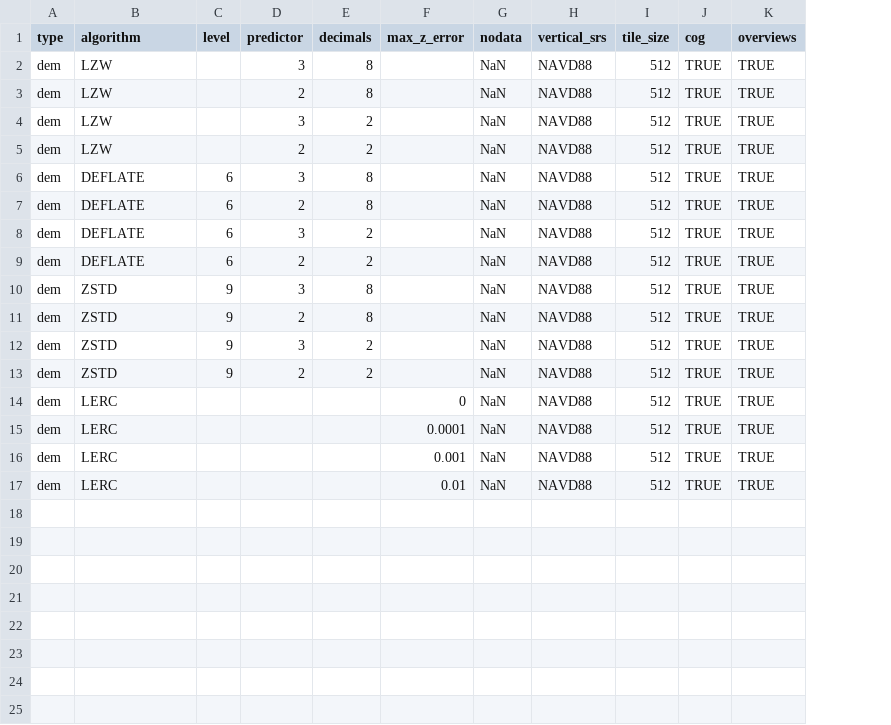
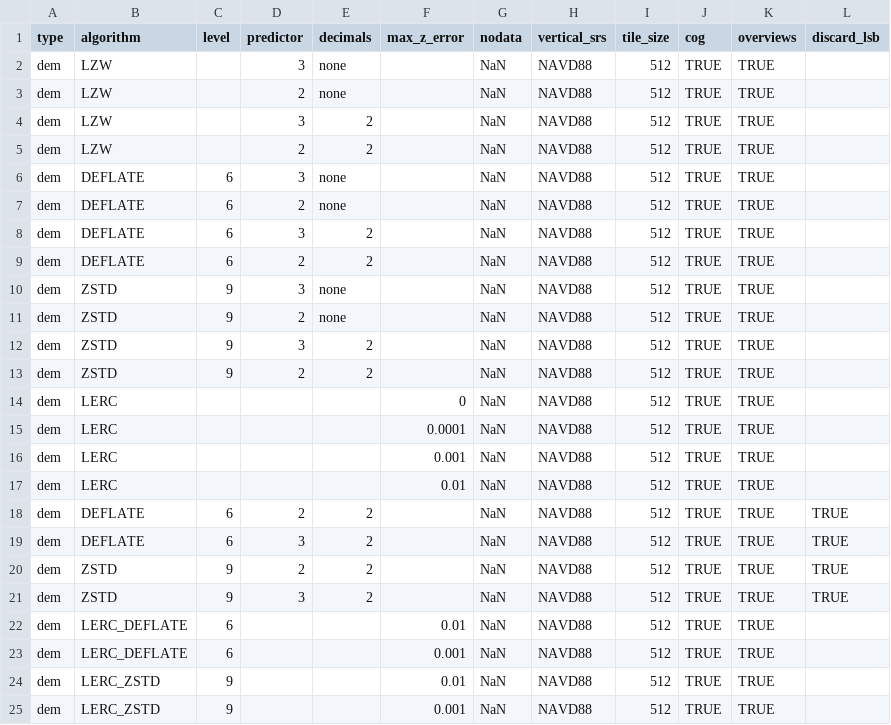
Before and after one commit to robeckgeo/gttk, a CSV file: gttk/resources/templates/compression_options_dem.csv, drawn as a sheet; the diff names each change by its address in the sheet, - before the commit and + after, or states it on an @@ line.

```diff
--- a/gttk/resources/templates/compression_options_dem.csv
+++ b/gttk/resources/templates/compression_options_dem.csv
+column L (discard_lsb), empty
-E2:E3 (decimals): 8
+E2:E3 (decimals): none
-E6:E7 (decimals): 8
+E6:E7 (decimals): none
-E10:E11 (decimals): 8
+E10:E11 (decimals): none
+row 18: dem | DEFLATE | 6 | 2 | 2 |  | NaN | NAVD88 | 512 | TRUE | TRUE | TRUE
+row 19: dem | DEFLATE | 6 | 3 | 2 |  | NaN | NAVD88 | 512 | TRUE | TRUE | TRUE
+row 20: dem | ZSTD | 9 | 2 | 2 |  | NaN | NAVD88 | 512 | TRUE | TRUE | TRUE
+row 21: dem | ZSTD | 9 | 3 | 2 |  | NaN | NAVD88 | 512 | TRUE | TRUE | TRUE
+row 22: dem | LERC_DEFLATE | 6 |  |  | 0.01 | NaN | NAVD88 | 512 | TRUE | TRUE
+row 23: dem | LERC_DEFLATE | 6 |  |  | 0.001 | NaN | NAVD88 | 512 | TRUE | TRUE
+row 24: dem | LERC_ZSTD | 9 |  |  | 0.01 | NaN | NAVD88 | 512 | TRUE | TRUE
+row 25: dem | LERC_ZSTD | 9 |  |  | 0.001 | NaN | NAVD88 | 512 | TRUE | TRUE
```
Also changed, not shown: gttk/resources/templates/compression_options_error.csv, gttk/resources/templates/compression_options_scientific.csv, 11 other files.
